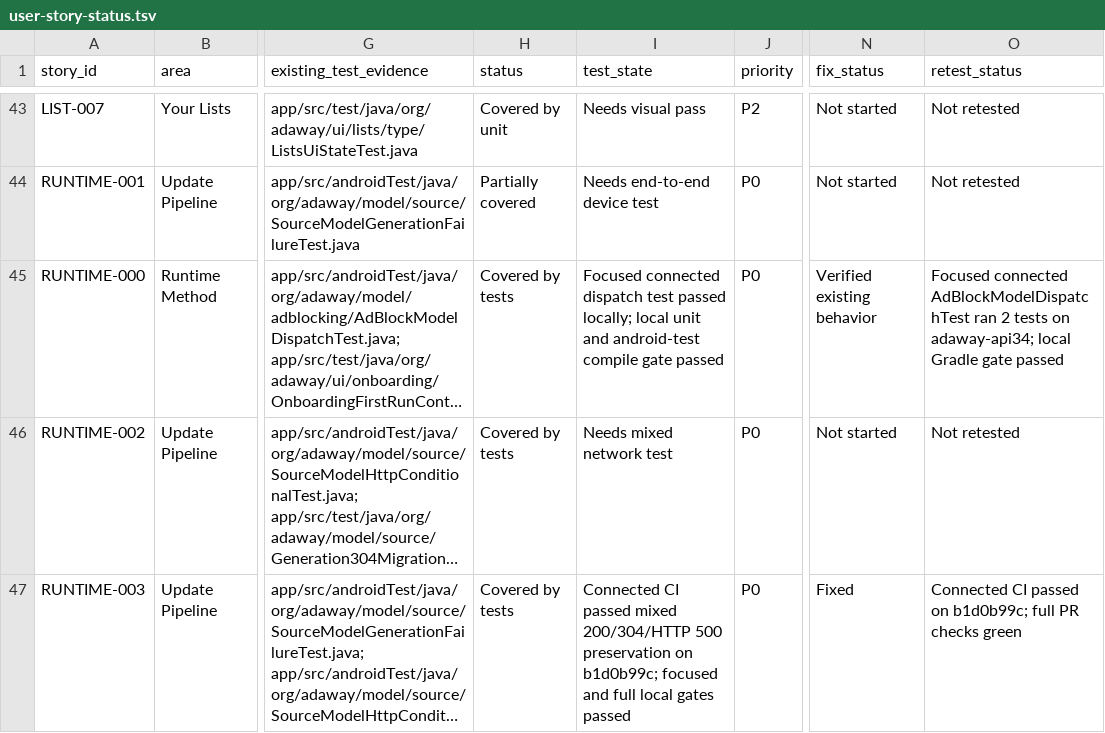
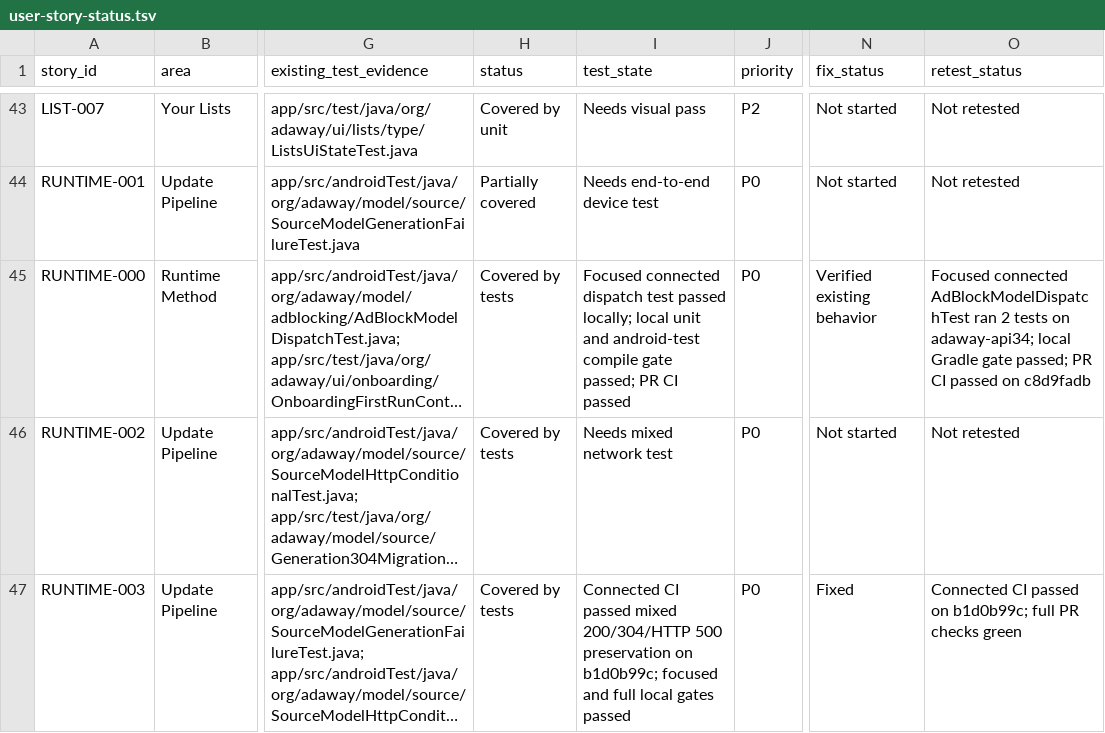
Before and after one commit to stevesolun/AdAway, a TSV file: tasks/user-story-status.tsv, drawn as a sheet; only a part is shown, gaps mark what is left out; long unchanged cells end in …; the diff names each change by its address in the sheet, - before the commit and + after, or states it on an @@ line.

```diff
--- a/tasks/user-story-status.tsv
+++ b/tasks/user-story-status.tsv
-I45 (test_state): …compile gate passed
+I45 (test_state): …compile gate passed; PR CI passed
-O45 (retest_status): …Gradle gate passed
+O45 (retest_status): …Gradle gate passed; PR CI passed on c8d9fadb
```
Also changed, not shown: 1 other file.
